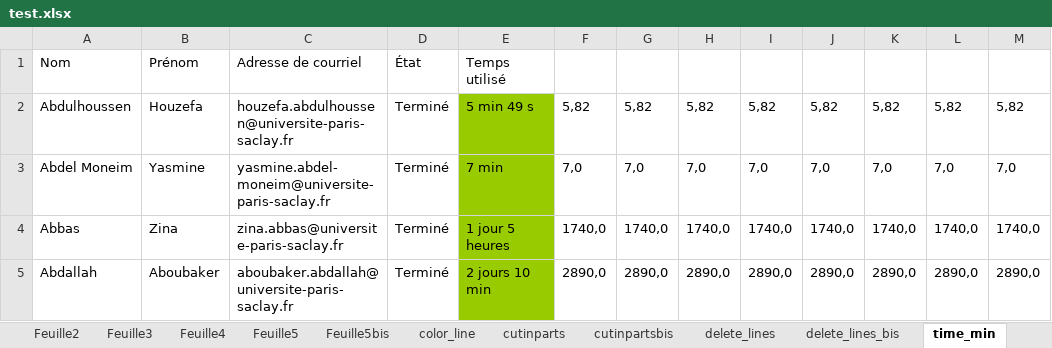
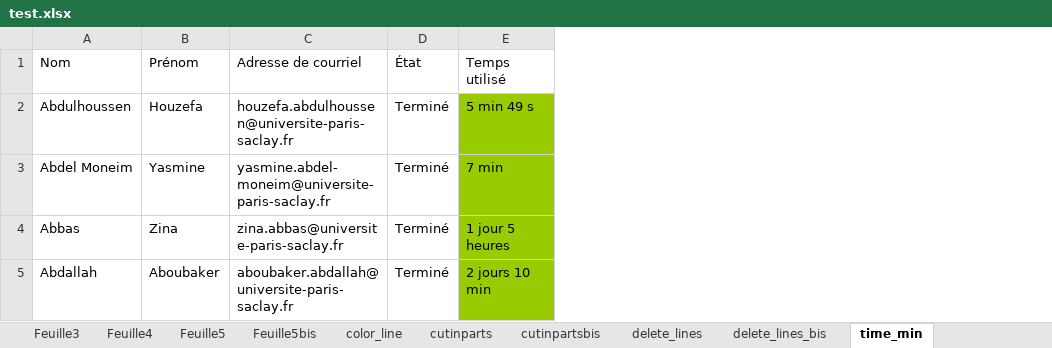
Before and after one commit to tonyfevrier/xlspython, an Excel workbook: fichiers_xls/test.xlsx, sheet time_min, drawn as a sheet; values as stored, in another font and other column widths than the file's, no borders; charts and pictures not drawn; the diff names each change by its address in the sheet, - before the commit and + after, or states it on an @@ line.

```diff
--- a/fichiers_xls/test.xlsx (sheet time_min)
+++ b/fichiers_xls/test.xlsx (sheet time_min)
-column F, rows 2-5: 5,82 | 7,0 | 1740,0 | 2890,0
-column G, rows 2-5: 5,82 | 7,0 | 1740,0 | 2890,0
-column H, rows 2-5: 5,82 | 7,0 | 1740,0 | 2890,0
-column I, rows 2-5: 5,82 | 7,0 | 1740,0 | 2890,0
-column J, rows 2-5: 5,82 | 7,0 | 1740,0 | 2890,0
-column K, rows 2-5: 5,82 | 7,0 | 1740,0 | 2890,0
-column L, rows 2-5: 5,82 | 7,0 | 1740,0 | 2890,0
-column M, rows 2-5: 5,82 | 7,0 | 1740,0 | 2890,0
```
Also changed, not shown: sheet Feuille2, sheet cutinpartsbis, other sheet tabs, charts or pictures, fichiers_xls/test_colgetpartofstr.xlsx, fichiers_xls/test_give_names.xlsx, 18 other files.
